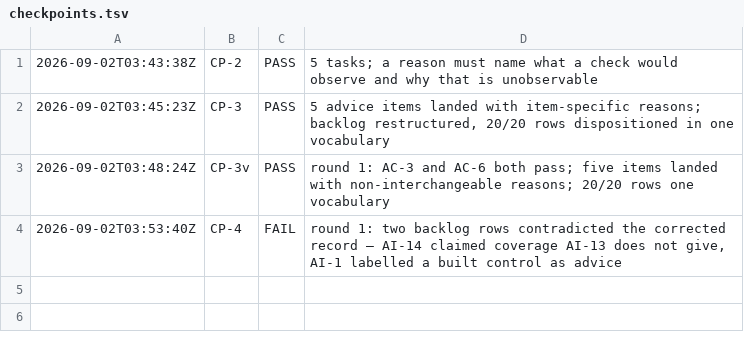
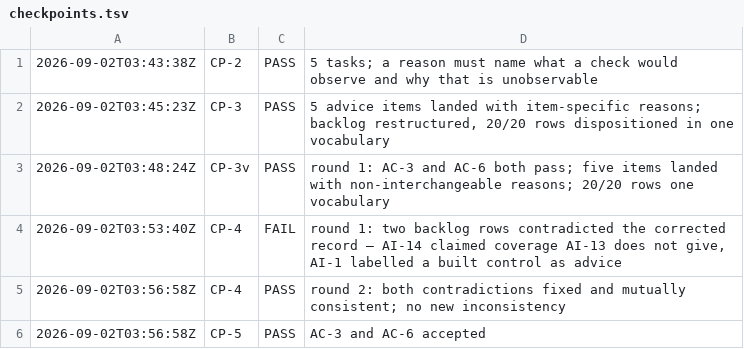
Before and after one commit to deagy/COG-second-brain, a TSV file: 04-projects/controls-not-advice/evidence/P3/evidence/checkpoints.tsv, drawn as a sheet.

```diff
--- a/04-projects/controls-not-advice/evidence/P3/evidence/checkpoints.tsv
+++ b/04-projects/controls-not-advice/evidence/P3/evidence/checkpoints.tsv
@@ -4 +4,3 @@
 2026-09-02T03:53:40Z	CP-4	FAIL	round 1: two backlog rows contradicted the corrected record — AI-14 claimed coverage AI-13 does not give, AI-1 labelled a built control as advice
+2026-09-02T03:56:58Z	CP-4	PASS	round 2: both contradictions fixed and mutually consistent; no new inconsistency
+2026-09-02T03:56:58Z	CP-5	PASS	AC-3 and AC-6 accepted
```
Also changed, not shown: 5 other files.
